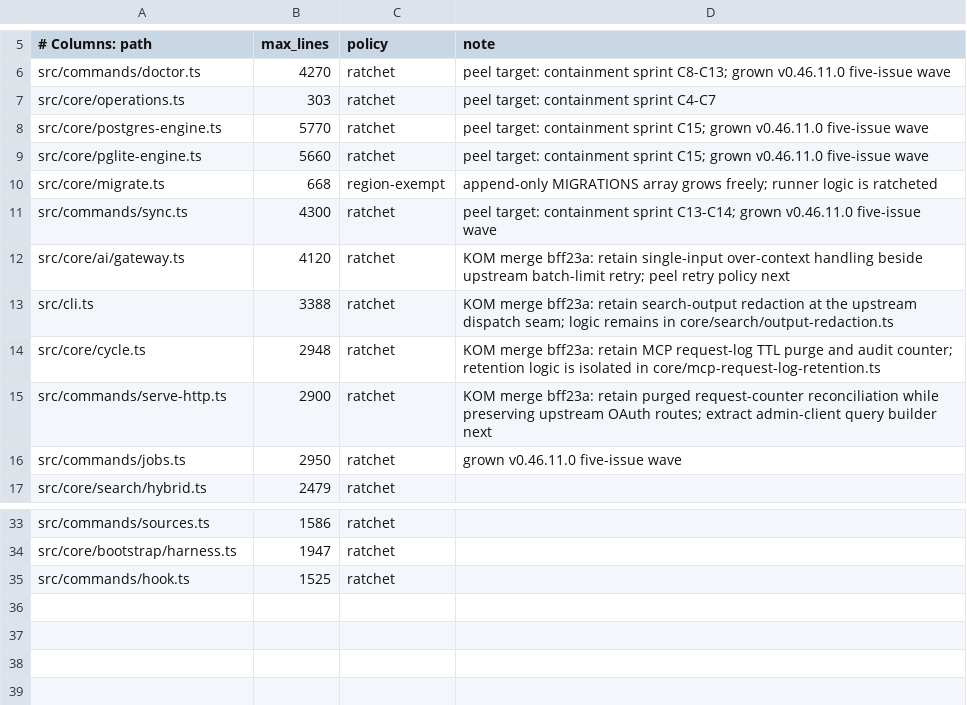
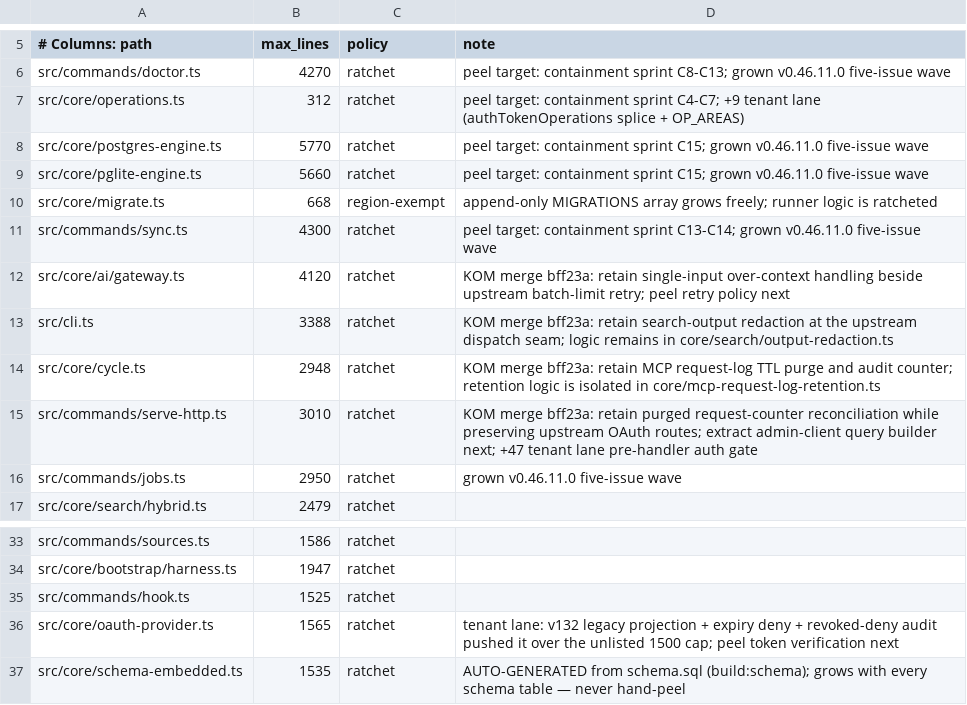
Before and after one commit to lubosxyz/gbrain-public-fork, a TSV file: scripts/module-size-limits.tsv, drawn as a sheet; only a part is shown, gaps mark what is left out.

```diff
--- a/scripts/module-size-limits.tsv
+++ b/scripts/module-size-limits.tsv
@@ -6,3 +6,3 @@
 src/commands/doctor.ts	4270	ratchet	peel target: containment sprint C8-C13; grown v0.46.11.0 five-issue wave
-src/core/operations.ts	303	ratchet	peel target: containment sprint C4-C7
+src/core/operations.ts	312	ratchet	peel target: containment sprint C4-C7; +9 tenant lane (authTokenOperations splice + OP_AREAS)
 src/core/postgres-engine.ts	5770	ratchet	peel target: containment sprint C15; grown v0.46.11.0 five-issue wave
@@ -14,3 +14,3 @@ src/cli.ts	3388	ratchet	KOM merge bff23a: retain search-output redaction at the
 src/core/cycle.ts	2948	ratchet	KOM merge bff23a: retain MCP request-log TTL purge and audit counter; retention logic is isolated in core/mcp-request-log-retention.ts
-src/commands/serve-http.ts	2900	ratchet	KOM merge bff23a: retain purged request-counter reconciliation while preserving upstream OAuth routes; extract admin-client query builder next
+src/commands/serve-http.ts	3010	ratchet	KOM merge bff23a: retain purged request-counter reconciliation while preserving upstream OAuth routes; extract admin-client query builder next; +47 tenant lane pre-handler auth gate
 src/commands/jobs.ts	2950	ratchet	grown v0.46.11.0 five-issue wave
@@ -35 +35,3 @@ src/core/bootstrap/harness.ts	1947	ratchet
 src/commands/hook.ts	1525	ratchet
+src/core/oauth-provider.ts	1565	ratchet	tenant lane: v132 legacy projection + expiry deny + revoked-deny audit pushed it over the unlisted 1500 cap; peel token verification next
+src/core/schema-embedded.ts	1535	ratchet	AUTO-GENERATED from schema.sql (build:schema); grows with every schema table — never hand-peel
```
Also changed, not shown: 32 other files.
